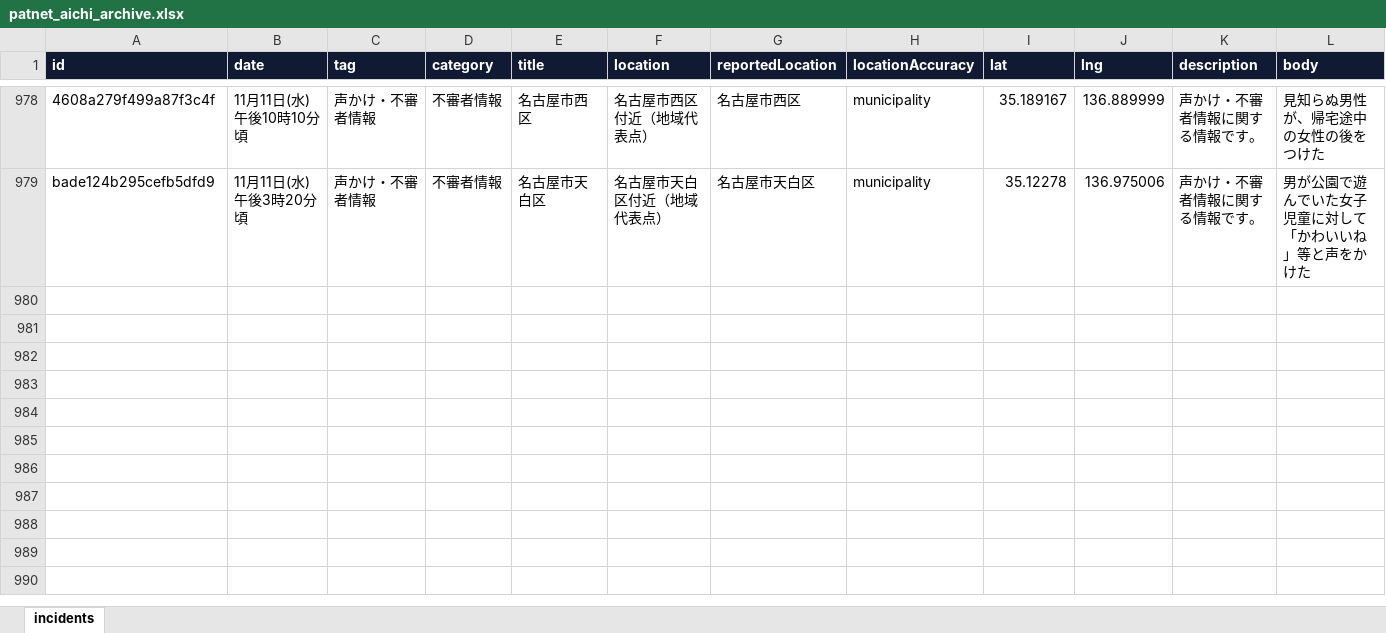
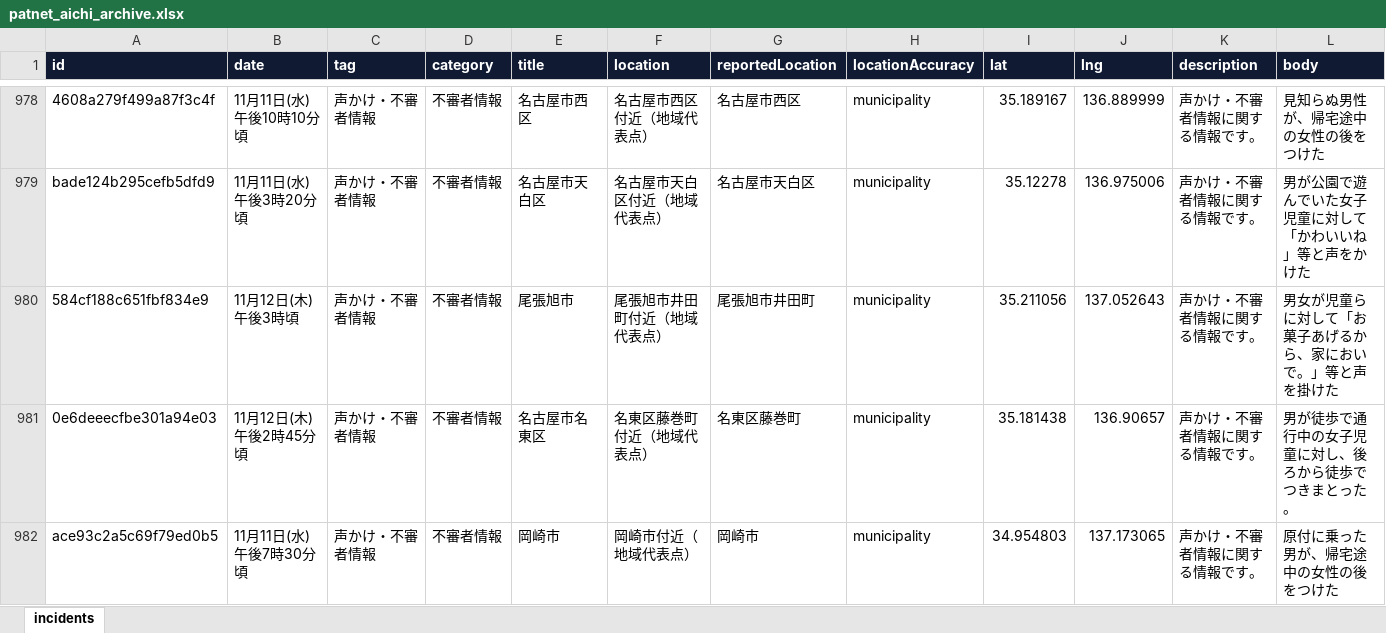
Before and after one commit to Soran0829/purodeza-8han, an Excel workbook: data/patnet_aichi_archive.xlsx, sheet incidents, drawn as a sheet; only a part is shown, gaps mark what is left out; values as stored, in another font and other column widths than the file's, no borders; rows hold the shown columns only; the diff names each change by its address in the sheet, - before the commit and + after, or states it on an @@ line.

```diff
--- a/data/patnet_aichi_archive.xlsx (sheet incidents)
+++ b/data/patnet_aichi_archive.xlsx (sheet incidents)
+row 980: 584cf188c651fbf834e9 | 11月12日(木)午後3時頃 | 声かけ・不審者情報 | 不審者情報 | 尾張旭市 | 尾張旭市井田町付近（地域代表点） | 尾張旭市井田町 | municipality | 35.211056 | 137.052643 | 声かけ・不審者情報に関する情報です。 | 男女が児童らに対して「お菓子あげるから、家においで。」等と声を掛けた
+row 981: 0e6deeecfbe301a94e03 | 11月12日(木)午後2時45分頃 | 声かけ・不審者情報 | 不審者情報 | 名古屋市名東区 | 名東区藤巻町付近（地域代表点） | 名東区藤巻町 | municipality | 35.181438 | 136.90657 | 声かけ・不審者情報に関する情報です。 | 男が徒歩で通行中の女子児童に対し、後ろから徒歩でつきまとった。
+row 982: ace93c2a5c69f79ed0b5 | 11月11日(水)午後7時30分頃 | 声かけ・不審者情報 | 不審者情報 | 岡崎市 | 岡崎市付近（地域代表点） | 岡崎市 | municipality | 34.954803 | 137.173065 | 声かけ・不審者情報に関する情報です。 | 原付に乗った男が、帰宅途中の女性の後をつけた
```
Also changed, not shown: 2 other files.
